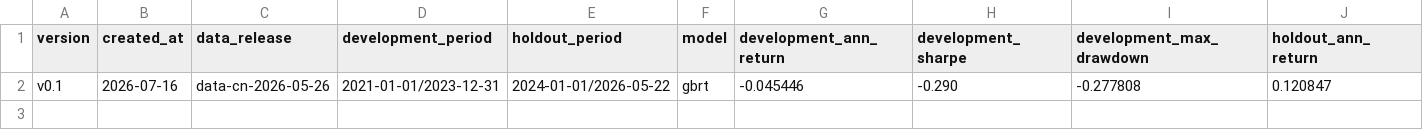
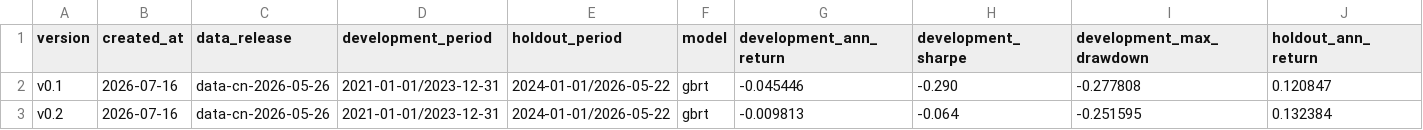
Before and after one commit to bin-Deng-666/AShare_Alpha, a CSV file: strategy/rotating/versions/summary.csv, drawn as a sheet; only a part is shown; rows hold the shown columns only; the diff names each change by its address in the sheet, - before the commit and + after, or states it on an @@ line.

```diff
--- a/strategy/rotating/versions/summary.csv
+++ b/strategy/rotating/versions/summary.csv
+row 3: v0.2 | 2026-07-16 | data-cn-2026-05-26 | 2021-01-01/2023-12-31 | 2024-01-01/2026-05-22 | gbrt | -0.009813 | -0.064 | -0.251595 | 0.132384
```
Also changed, not shown: strategy/rotating/versions/v0.2/ledger_daily.csv, 29 other files.
